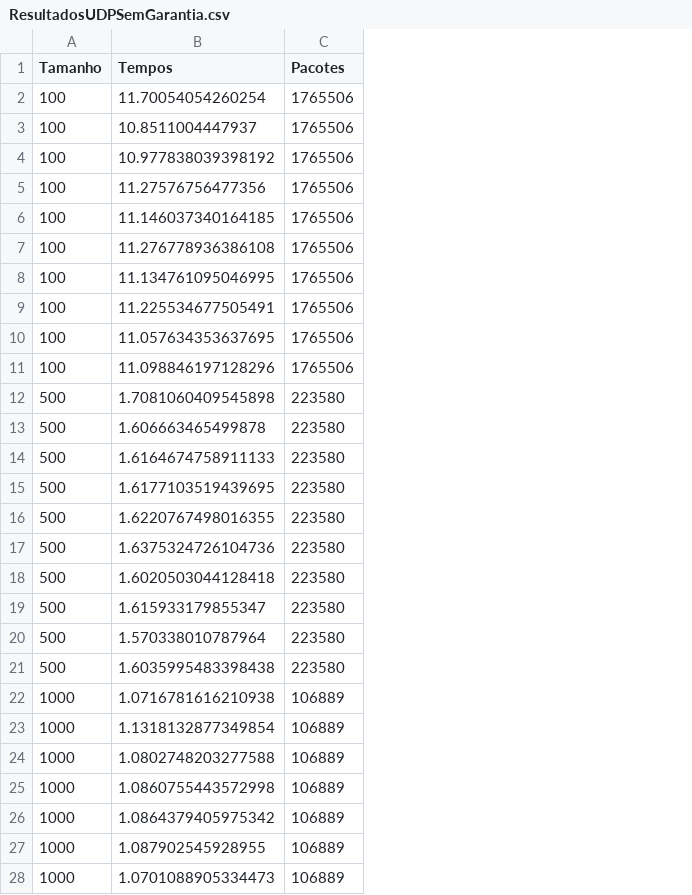
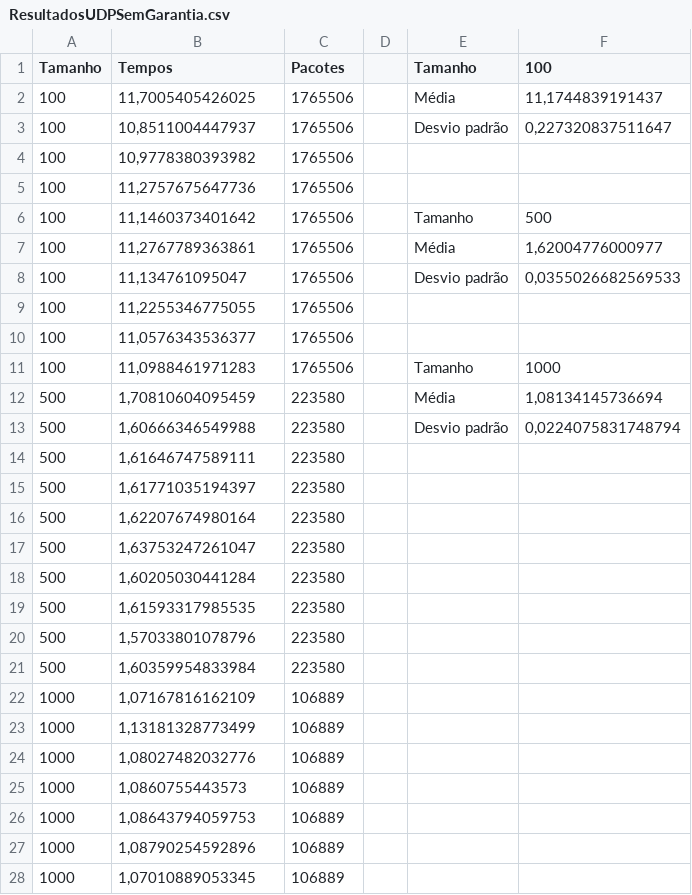
Before and after one commit to robertaalcantara/Protocolos-TCP-e-UDP, a CSV file: ResultadosUDPSemGarantia.csv, drawn as a sheet; only a part is shown; the diff covers the shown part only; the diff names each change by its address in the sheet, - before the commit and + after, or states it on an @@ line.

```diff
--- a/ResultadosUDPSemGarantia.csv
+++ b/ResultadosUDPSemGarantia.csv
+column D, empty
+column E (Tamanho), rows 2-13: Média | Desvio padrão |  |  | Tamanho | Média | Desvio padrão |  |  | Tamanho | Média | Desvio padrão
+column F (100), rows 2-13: 11,1744839191437 | 0,227320837511647 |  |  | 500 | 1,62004776000977 | 0,0355026682569533 |  |  | 1000 | 1,08134145736694 | 0,0224075831748794
-B2 (Tempos): 11.70054054260254
+B2 (Tempos): 11,7005405426025
-B3 (Tempos): 10.8511004447937
+B3 (Tempos): 10,8511004447937
-B4 (Tempos): 10.977838039398192
+B4 (Tempos): 10,9778380393982
-B5 (Tempos): 11.27576756477356
+B5 (Tempos): 11,2757675647736
-B6 (Tempos): 11.146037340164185
+B6 (Tempos): 11,1460373401642
-B7 (Tempos): 11.276778936386108
+B7 (Tempos): 11,2767789363861
-B8 (Tempos): 11.134761095046995
+B8 (Tempos): 11,134761095047
-B9 (Tempos): 11.225534677505491
+B9 (Tempos): 11,2255346775055
-B10 (Tempos): 11.057634353637695
+B10 (Tempos): 11,0576343536377
-B11 (Tempos): 11.098846197128296
+B11 (Tempos): 11,0988461971283
-B12 (Tempos): 1.7081060409545898
+B12 (Tempos): 1,70810604095459
-B13 (Tempos): 1.606663465499878
+B13 (Tempos): 1,60666346549988
-B14 (Tempos): 1.6164674758911133
+B14 (Tempos): 1,61646747589111
-B15 (Tempos): 1.6177103519439695
+B15 (Tempos): 1,61771035194397
-B16 (Tempos): 1.6220767498016355
+B16 (Tempos): 1,62207674980164
-B17 (Tempos): 1.6375324726104736
+B17 (Tempos): 1,63753247261047
-B18 (Tempos): 1.6020503044128418
+B18 (Tempos): 1,60205030441284
-B19 (Tempos): 1.615933179855347
+B19 (Tempos): 1,61593317985535
-B20 (Tempos): 1.570338010787964
+B20 (Tempos): 1,57033801078796
-B21 (Tempos): 1.6035995483398438
+B21 (Tempos): 1,60359954833984
-B22 (Tempos): 1.0716781616210938
+B22 (Tempos): 1,07167816162109
-B23 (Tempos): 1.1318132877349854
+B23 (Tempos): 1,13181328773499
-B24 (Tempos): 1.0802748203277588
+B24 (Tempos): 1,08027482032776
-B25 (Tempos): 1.0860755443572998
+B25 (Tempos): 1,0860755443573
-B26 (Tempos): 1.0864379405975342
+B26 (Tempos): 1,08643794059753
-B27 (Tempos): 1.087902545928955
+B27 (Tempos): 1,08790254592896
-B28 (Tempos): 1.0701088905334473
+B28 (Tempos): 1,07010889053345
```
Also changed, not shown: 3 edited cells elsewhere in this file, ResultadosTCPPCPETEthernet.csv, ResultadosUDPSemGarantiaPCPETEthernet.csv, 1 other file.
